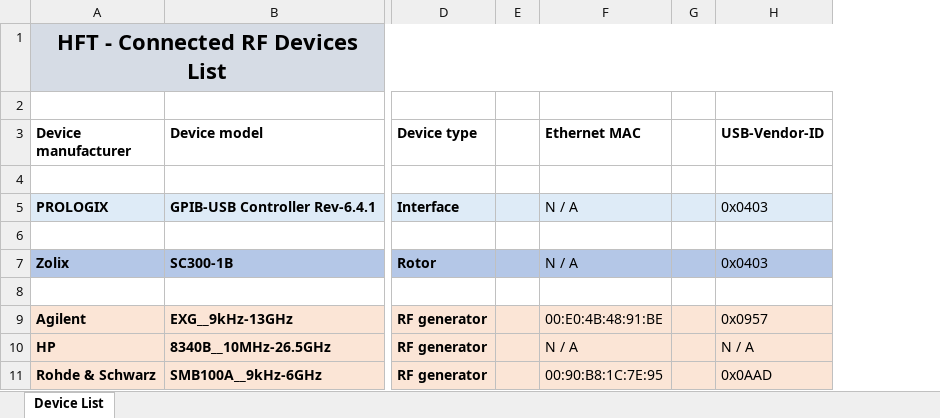
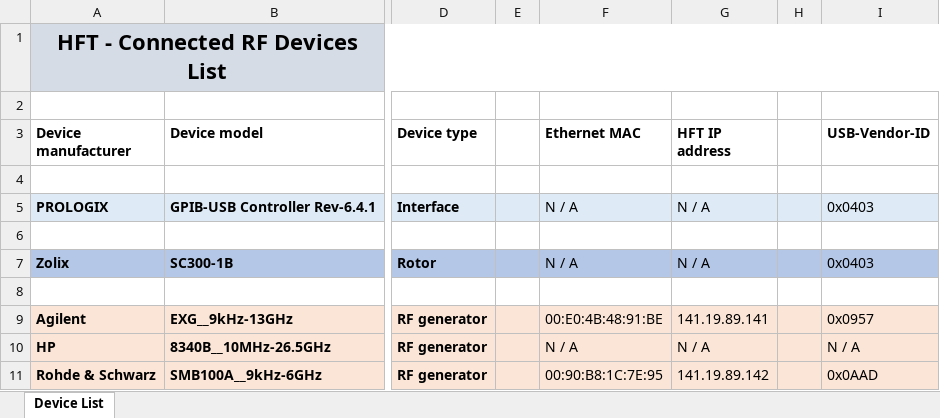
Before and after one commit to DF4IAH/RF-Lab, an Excel workbook: RF-Lab_Device-List.xlsx, sheet Device List, drawn as a sheet; only a part is shown, gaps mark what is left out; values as stored, in another font and other column widths than the file's, no borders; the diff names each change by its address in the sheet, - before the commit and + after, or states it on an @@ line.

Commit message:
SW - config - ethernet devices added

```diff
--- a/RF-Lab_Device-List.xlsx (sheet Device List)
+++ b/RF-Lab_Device-List.xlsx (sheet Device List)
+column G (HFT IP address), rows 5-11: N / A |  | N / A |  | 141.19.89.141 | N / A | 141.19.89.142
```
Also changed, not shown: 4 other files.
